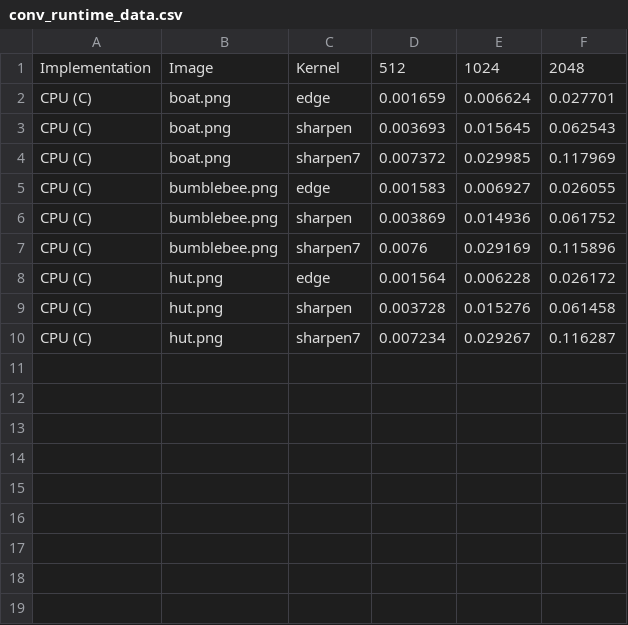
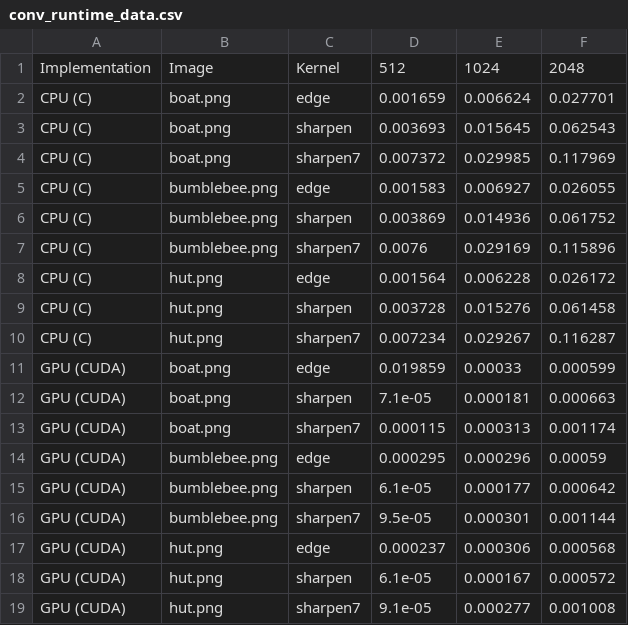
Before and after one commit to SlyShot42/cuda-matmul-conv-bench, a CSV file: data/conv_runtime_data.csv, drawn as a sheet.

```diff
--- a/data/conv_runtime_data.csv
+++ b/data/conv_runtime_data.csv
@@ -10 +10,10 @@ CPU (C),hut.png,sharpen,0.003728,0.015276,0.061458
 CPU (C),hut.png,sharpen7,0.007234,0.029267,0.116287
+GPU (CUDA),boat.png,edge,0.019859,0.00033,0.000599
+GPU (CUDA),boat.png,sharpen,7.1e-05,0.000181,0.000663
+GPU (CUDA),boat.png,sharpen7,0.000115,0.000313,0.001174
+GPU (CUDA),bumblebee.png,edge,0.000295,0.000296,0.00059
+GPU (CUDA),bumblebee.png,sharpen,6.1e-05,0.000177,0.000642
+GPU (CUDA),bumblebee.png,sharpen7,9.5e-05,0.000301,0.001144
+GPU (CUDA),hut.png,edge,0.000237,0.000306,0.000568
+GPU (CUDA),hut.png,sharpen,6.1e-05,0.000167,0.000572
+GPU (CUDA),hut.png,sharpen7,9.1e-05,0.000277,0.001008
```
Also changed, not shown: 3 other files.
